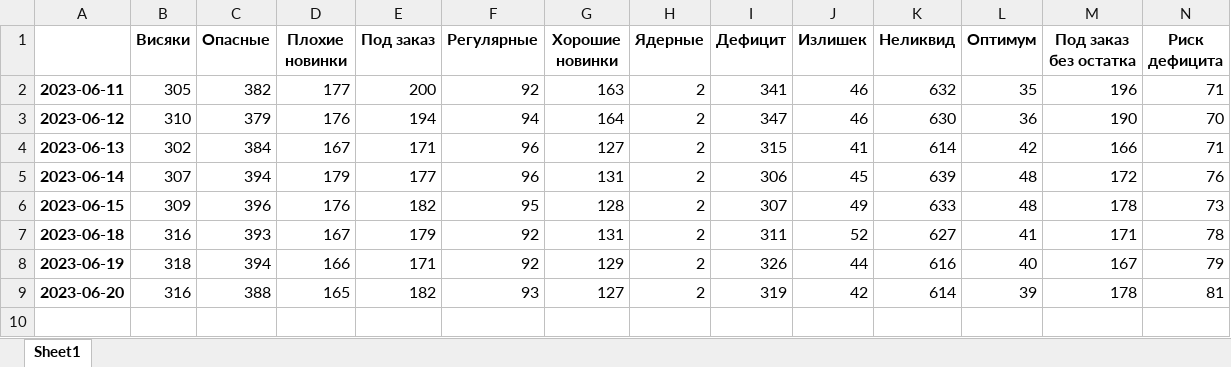
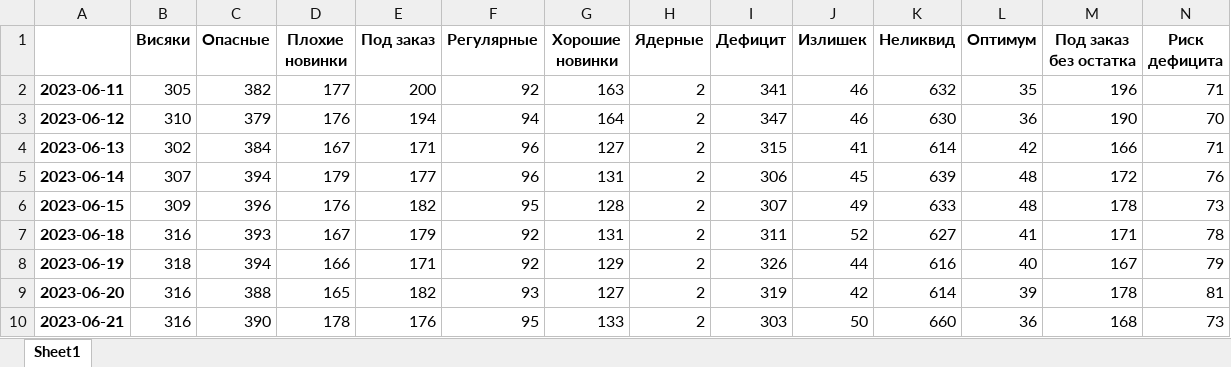
Before and after one commit to killri/sf_data_science, an Excel workbook: DS_Mystery/Asia stock management/Динамика АЛМ.xlsx, sheet Sheet1, drawn as a sheet; only a part is shown; values as stored, in another font and other column widths than the file's, no borders; rows hold the shown columns only; the diff names each change by its address in the sheet, - before the commit and + after, or states it on an @@ line.

```diff
--- a/DS_Mystery/Asia stock management/Динамика АЛМ.xlsx (sheet Sheet1)
+++ b/DS_Mystery/Asia stock management/Динамика АЛМ.xlsx (sheet Sheet1)
+row 10: 2023-06-21 | 316 | 390 | 178 | 176 | 95 | 133 | 2 | 303 | 50 | 660 | 36 | 168 | 73
```
Also changed, not shown: DS_Mystery/Asia stock management/data/Загрузка продажи АЛМ.xlsx, DS_Mystery/Asia stock management/data/Загрузка продажи ШМТ.xlsx, 37 other files.
